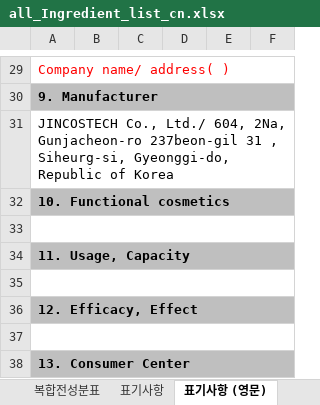
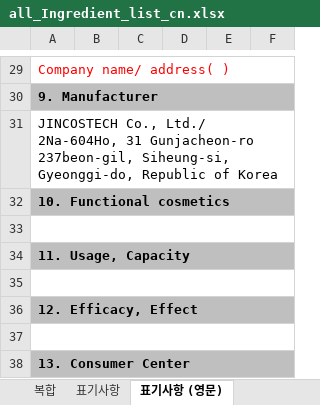
Before and after one commit to kimyt76/mes_new_server, an Excel workbook: src/main/resources/excel/lab/all_Ingredient_list_cn.xlsx, sheet 표기사항 (영문), drawn as a sheet; only a part is shown, gaps mark what is left out; values as stored, in another font and other column widths than the file's, no borders; charts and pictures not drawn; ↵ is a line break in a cell; the diff names each change by its address in the sheet, - before the commit and + after, or states it on an @@ line.

```diff
--- a/src/main/resources/excel/lab/all_Ingredient_list_cn.xlsx (sheet 표기사항 (영문))
+++ b/src/main/resources/excel/lab/all_Ingredient_list_cn.xlsx (sheet 표기사항 (영문))
-sheet tab: 복합전성분표
+sheet tab: 복합
-A31: …Co., Ltd./ 604, 2Na, Gunjacheon-ro 237beon-gil 31 , ↵ Siheurg-si, Gyeonggi-do, Republic…
+A31: …Co., Ltd./ ↵ 2Na-604Ho, 31 Gunjacheon-ro 237beon-gil, Siheung-si, Gyeonggi-do, Republic…
```
Also changed, not shown: sheet 효능효과, 용법용량, 사용방법 (혼합), sheet 전성분표, sheet 표기사항, charts or pictures, src/main/resources/excel/lab/all_Ingredient_list.xlsx.
